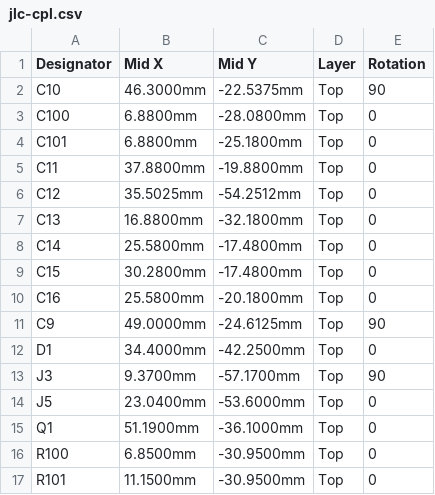
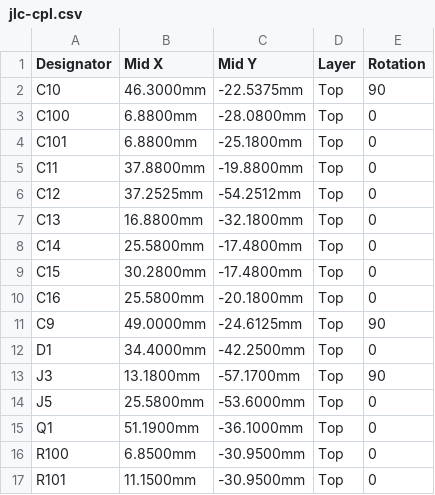
Before and after one commit to Meo98/picostack, a CSV file: hardware/fertigung/motor/jlc-cpl.csv, drawn as a sheet; only a part is shown.

```diff
--- a/hardware/fertigung/motor/jlc-cpl.csv
+++ b/hardware/fertigung/motor/jlc-cpl.csv
@@ -5,3 +5,3 @@ C101,6.8800mm,-25.1800mm,Top,0
 C11,37.8800mm,-19.8800mm,Top,0
-C12,35.5025mm,-54.2512mm,Top,0
+C12,37.2525mm,-54.2512mm,Top,0
 C13,16.8800mm,-32.1800mm,Top,0
@@ -12,4 +12,4 @@ C9,49.0000mm,-24.6125mm,Top,90
 D1,34.4000mm,-42.2500mm,Top,0
-J3,9.3700mm,-57.1700mm,Top,90
-J5,23.0400mm,-53.6000mm,Top,0
+J3,13.1800mm,-57.1700mm,Top,90
+J5,25.5800mm,-53.6000mm,Top,0
 Q1,51.1900mm,-36.1000mm,Top,0
```
Also changed, not shown: hardware/fertigung/dimmer1/jlc-cpl.csv, hardware/fertigung/dimmer3/jlc-cpl.csv, 9 other files.
